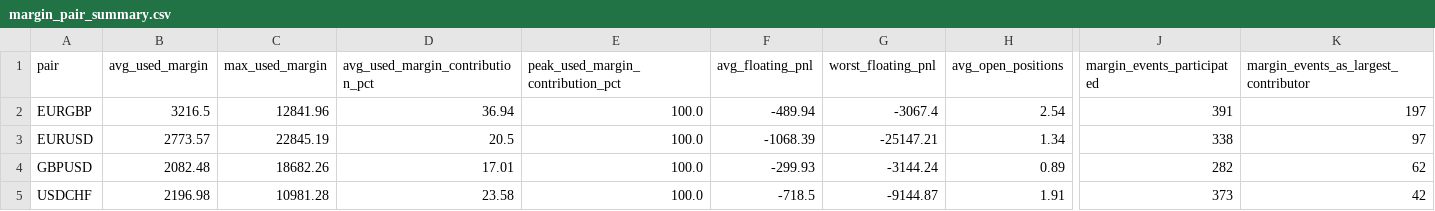
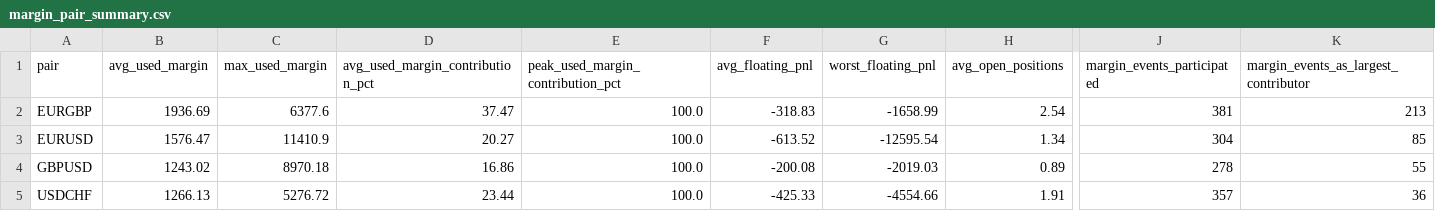
Before and after one commit to jsoto060/mt5-portfolio-analyzer, a CSV file: output/margin_pair_summary.csv, drawn as a sheet; only a part is shown, gaps mark what is left out; the diff names each change by its address in the sheet, - before the commit and + after, or states it on an @@ line.

```diff
--- a/output/margin_pair_summary.csv
+++ b/output/margin_pair_summary.csv
-B2 (avg_used_margin): 3216.5
+B2 (avg_used_margin): 1936.69
-C2 (max_used_margin): 12841.96
+C2 (max_used_margin): 6377.6
-D2 (avg_used_margin_contribution_pct): 36.94
+D2 (avg_used_margin_contribution_pct): 37.47
-F2 (avg_floating_pnl): -489.94
+F2 (avg_floating_pnl): -318.83
-G2 (worst_floating_pnl): -3067.4
+G2 (worst_floating_pnl): -1658.99
-J2 (margin_events_participated): 391
+J2 (margin_events_participated): 381
-K2: 197
+K2: 213
-B3 (avg_used_margin): 2773.57
+B3 (avg_used_margin): 1576.47
-C3 (max_used_margin): 22845.19
+C3 (max_used_margin): 11410.9
-D3 (avg_used_margin_contribution_pct): 20.5
+D3 (avg_used_margin_contribution_pct): 20.27
-F3 (avg_floating_pnl): -1068.39
+F3 (avg_floating_pnl): -613.52
-G3 (worst_floating_pnl): -25147.21
+G3 (worst_floating_pnl): -12595.54
-J3 (margin_events_participated): 338
+J3 (margin_events_participated): 304
-K3: 97
+K3: 85
-B4 (avg_used_margin): 2082.48
+B4 (avg_used_margin): 1243.02
-C4 (max_used_margin): 18682.26
+C4 (max_used_margin): 8970.18
-D4 (avg_used_margin_contribution_pct): 17.01
+D4 (avg_used_margin_contribution_pct): 16.86
-F4 (avg_floating_pnl): -299.93
+F4 (avg_floating_pnl): -200.08
-G4 (worst_floating_pnl): -3144.24
+G4 (worst_floating_pnl): -2019.03
-J4 (margin_events_participated): 282
+J4 (margin_events_participated): 278
-K4: 62
+K4: 55
-B5 (avg_used_margin): 2196.98
+B5 (avg_used_margin): 1266.13
-C5 (max_used_margin): 10981.28
+C5 (max_used_margin): 5276.72
-D5 (avg_used_margin_contribution_pct): 23.58
+D5 (avg_used_margin_contribution_pct): 23.44
-F5 (avg_floating_pnl): -718.5
+F5 (avg_floating_pnl): -425.33
-G5 (worst_floating_pnl): -9144.87
+G5 (worst_floating_pnl): -4554.66
-J5 (margin_events_participated): 373
+J5 (margin_events_participated): 357
-K5: 42
+K5: 36
```
Also changed, not shown: output/margin_event_baskets.csv, output/margin_events.csv, 29 other files.
